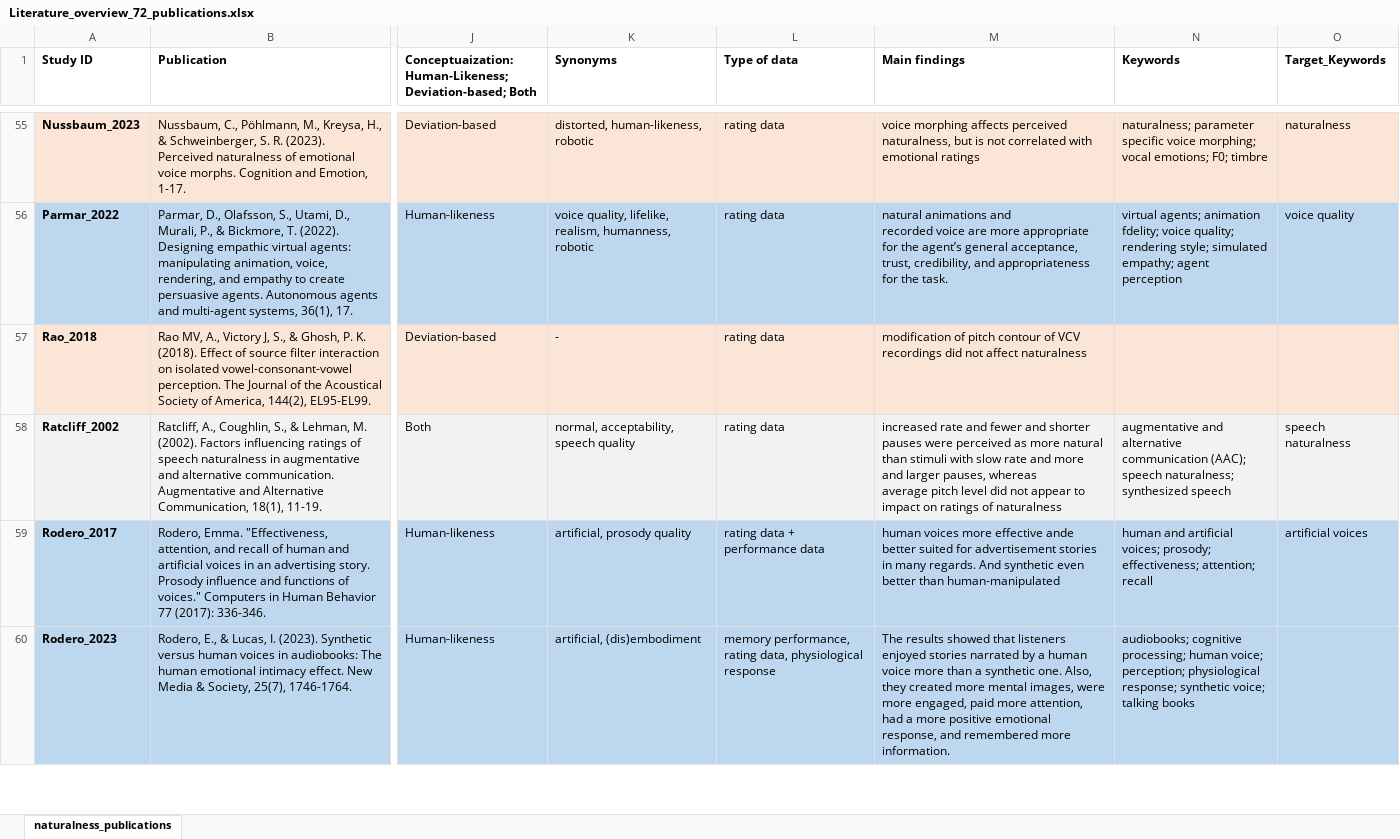
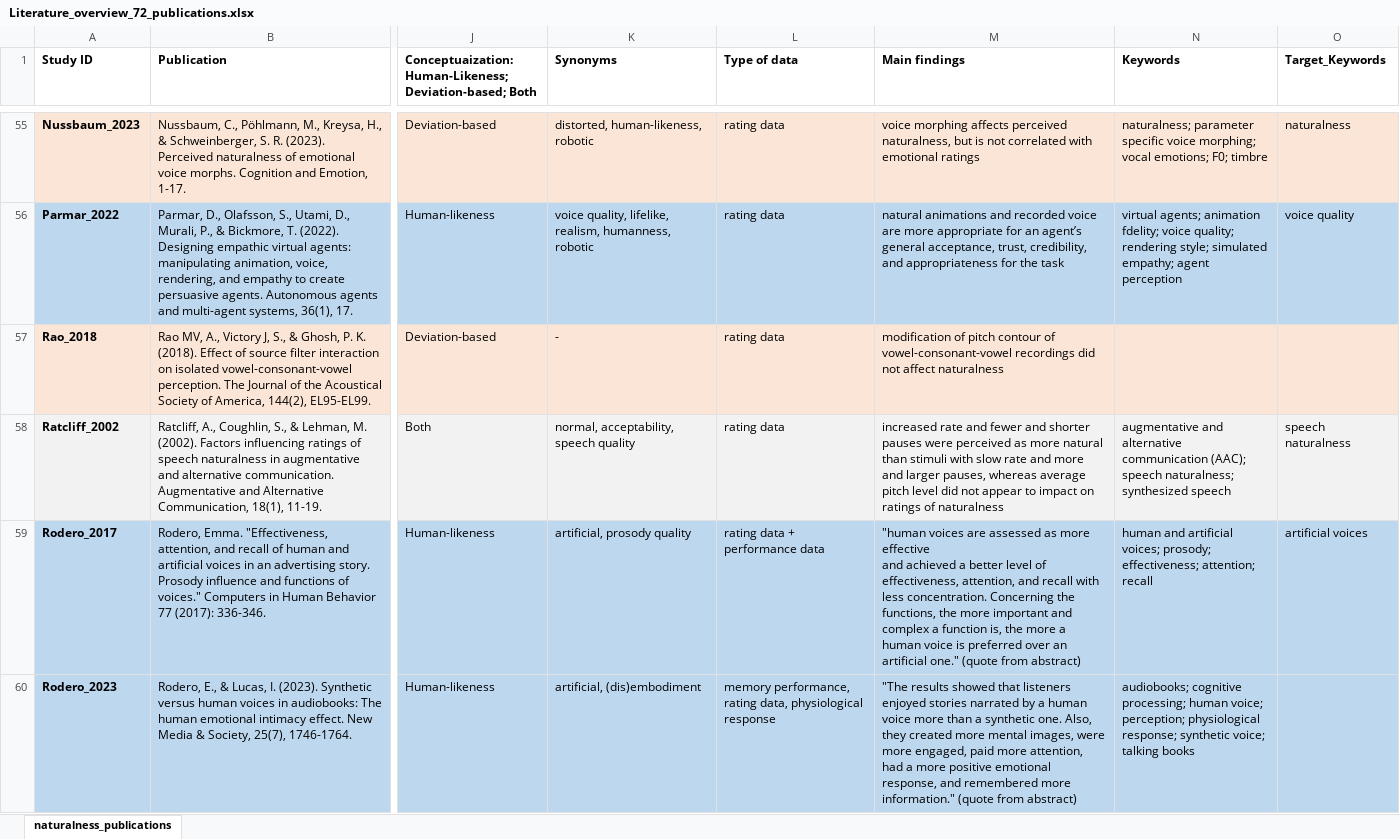
Before and after one commit to ChristineNussbaum/2024_Naturalness_Project, an Excel workbook: Opinion_paper/OSF/Literature_overview_72_publications.xlsx, sheet naturalness_publications, drawn as a sheet; only a part is shown, gaps mark what is left out; values as stored, in another font and other column widths than the file's, no borders; ↵ is a line break in a cell; the diff covers the shown part only; the diff names each change by its address in the sheet, - before the commit and + after, or states it on an @@ line.

```diff
--- a/Opinion_paper/OSF/Literature_overview_72_publications.xlsx (sheet naturalness_publications)
+++ b/Opinion_paper/OSF/Literature_overview_72_publications.xlsx (sheet naturalness_publications)
-M56 (Main findings): …appropriate for the agent’s general acceptance, trust, credibility, and appropriateness for the task.
+M56 (Main findings): …appropriate for an agent’s general acceptance, trust, credibility, and appropriateness for the task
-M57 (Main findings): …contour of VCV recordings did…
+M57 (Main findings): …contour of vowel-consonant-vowel recordings did…
-M58 (Main findings): …of naturalness
+M58 (Main findings): …of naturalness
-M59 (Main findings): human voices more effective ande better suited for advertisement stories in many regards. And synthetic even better than human-manipulated
+M59 (Main findings): "human voices are assessed as more effective ↵ and achieved a better level of effectiveness, attention, and recall with less concentration. Concerning the functions, the more important and complex a function is, the more a human voice is preferred over an artificial one." (quote from abstract)
-M60 (Main findings): The results showed that listeners enjoyed stories narrated by a human voice more than a synthetic one. Also, they created more mental images, were more engaged, paid more attention, had a more positive emotional response, and remembered more information.
+M60 (Main findings): "The results showed that listeners enjoyed stories narrated by a human voice more than a synthetic one. Also, they created more mental images, were more engaged, paid more attention, had a more positive emotional response, and remembered more information." (quote from abstract)
```
Also changed, not shown: 47 edited cells elsewhere in this sheet, Opinion_paper/OSF/ChatGPT_WordCloud_input.xlsx, 16 other files.
